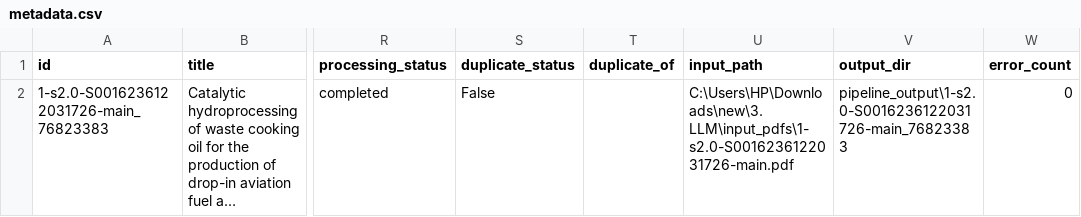
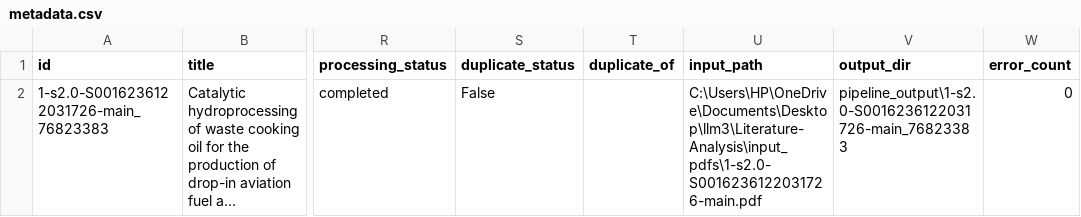
Before and after one commit to HarisFarooq23/Literature-Analysis, a CSV file: pipeline_output/1-s2.0-S0016236122031726-main_76823383/metadata.csv, drawn as a sheet; only a part is shown, gaps mark what is left out; long unchanged cells end in …; the diff names each change by its address in the sheet, - before the commit and + after, or states it on an @@ line.

Commit message:
Pipeline added

```diff
--- a/pipeline_output/1-s2.0-S0016236122031726-main_76823383/metadata.csv
+++ b/pipeline_output/1-s2.0-S0016236122031726-main_76823383/metadata.csv
-U2 (input_path): C:\Users\HP\Downloads\new\3. LLM\input_pdfs\1-s2.0-S0016236122031726-main.pdf
+U2 (input_path): C:\Users\HP\OneDrive\Documents\Desktop\llm3\Literature-Analysis\input_pdfs\1-s2.0-S0016236122031726-main.pdf
```
Also changed, not shown: pipeline_output/1-s2.0-S0016236126001675-main_1_ef8155a0/metadata.csv, pipeline_output/1-s2.0-S0920586124003894-main_2_cca3ea11/metadata.csv, 15 other files.
